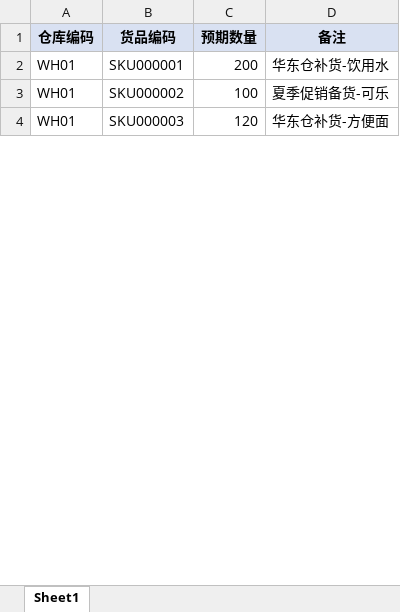
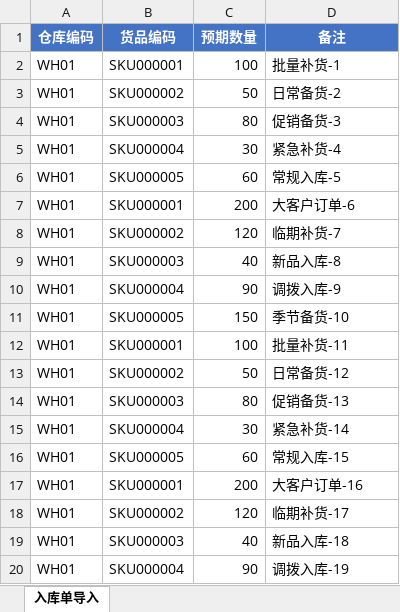
Before and after one commit to mengw-dev/go-wms, an Excel workbook: samples/inbound/入库单批量导入示例.xlsx, sheet 入库单导入, drawn as a sheet; only a part is shown; values as stored, in another font and other column widths than the file's, no borders; addresses are those after the commit; the diff covers the shown part only; the diff names each change by its address in the sheet, - before the commit and + after, or states it on an @@ line.

```diff
--- a/samples/inbound/入库单批量导入示例.xlsx (sheet 入库单导入)
+++ b/samples/inbound/入库单批量导入示例.xlsx (sheet 入库单导入)
-sheet tab: Sheet1
+sheet tab: 入库单导入
@@ A1:D1 fill: #D9E1F2 → #4472C4, text colour: black → #FFFFFF @@
+row 2: WH01 | SKU000001 | 100 | 批量补货-1
+row 3: WH01 | SKU000002 | 50 | 日常备货-2
+row 4: WH01 | SKU000003 | 80 | 促销备货-3
+row 5: WH01 | SKU000004 | 30 | 紧急补货-4
+row 6: WH01 | SKU000005 | 60 | 常规入库-5
-D7 (备注): 华东仓补货-饮用水
+D7 (备注): 大客户订单-6
+row 8: WH01 | SKU000002 | 120 | 临期补货-7
+row 9: WH01 | SKU000003 | 40 | 新品入库-8
+row 10: WH01 | SKU000004 | 90 | 调拨入库-9
+row 11: WH01 | SKU000005 | 150 | 季节备货-10
-B12 (货品编码): SKU000002
+B12 (货品编码): SKU000001
-D12 (备注): 夏季促销备货-可乐
+D12 (备注): 批量补货-11
+row 13: WH01 | SKU000002 | 50 | 日常备货-12
+row 14: WH01 | SKU000003 | 80 | 促销备货-13
+row 15: WH01 | SKU000004 | 30 | 紧急补货-14
+row 16: WH01 | SKU000005 | 60 | 常规入库-15
+row 17: WH01 | SKU000001 | 200 | 大客户订单-16
-B18 (货品编码): SKU000003
+B18 (货品编码): SKU000002
-D18 (备注): 华东仓补货-方便面
+D18 (备注): 临期补货-17
+row 19: WH01 | SKU000003 | 40 | 新品入库-18
+row 20: WH01 | SKU000004 | 90 | 调拨入库-19
```
Also changed, not shown: 78 added rows, 2 removed rows and 8 edited cells elsewhere in this sheet, samples/inbound/入库单批量导入示例_含错误行.xlsx, 19 other files.
